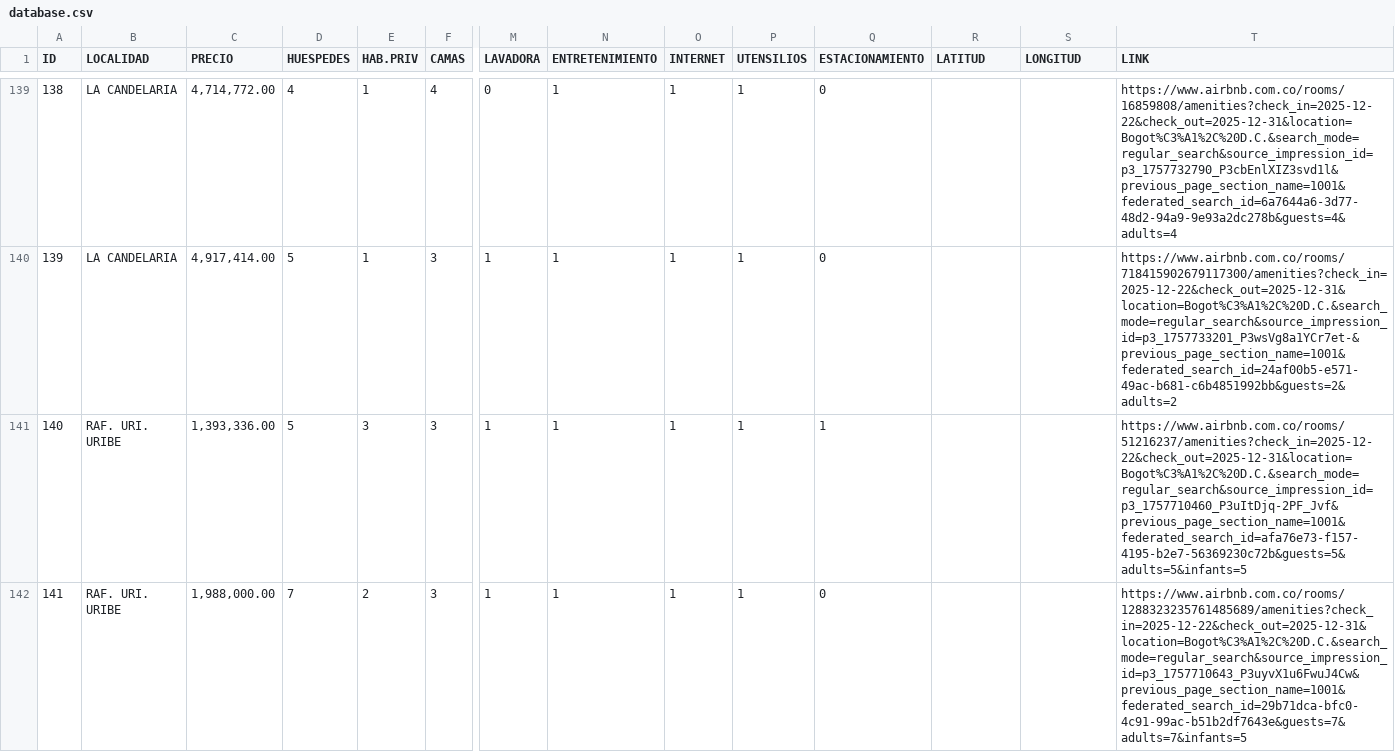
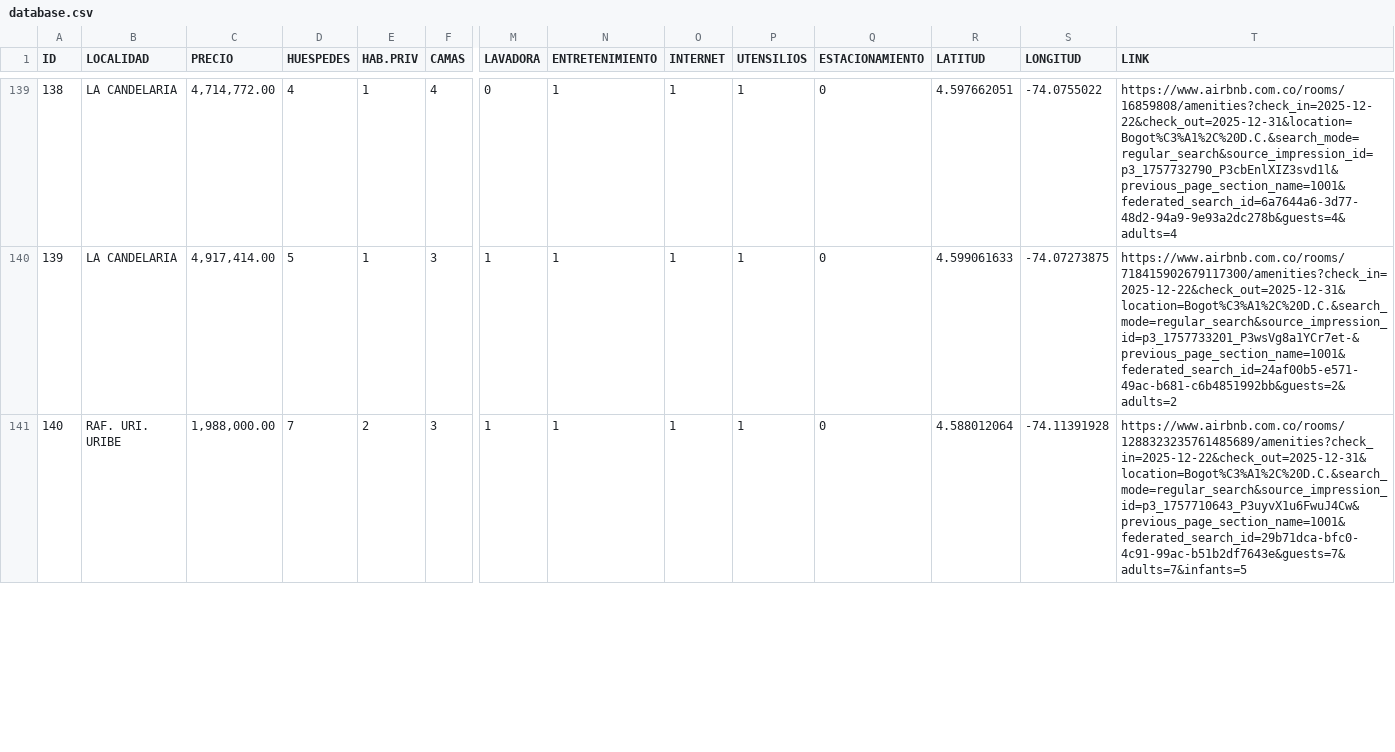
Before and after one commit to xdSAMUbx/R-scripts, a CSV file: ProyFinEco/data/database.csv, drawn as a sheet; only a part is shown, gaps mark what is left out; removed rows and columns are numbered as before the commit, all else as after; rows hold the shown columns only; the diff covers the shown part only; the diff names each change by its address in the sheet, - before the commit and + after, or states it on an @@ line.

```diff
--- a/ProyFinEco/data/database.csv
+++ b/ProyFinEco/data/database.csv
-R139 (LATITUD): (empty)
+R139 (LATITUD): 4.597662051
-S139 (LONGITUD): (empty)
+S139 (LONGITUD): -74.0755022
-R140 (LATITUD): (empty)
+R140 (LATITUD): 4.599061633
-S140 (LONGITUD): (empty)
+S140 (LONGITUD): -74.07273875
-row 141: 140 | RAF. URI. URIBE | 1,393,336.00 | 5 | 3 | 3 | 1 | 1 | 1 | 1 | 1 |  |  | https://www.airbnb.com.co/rooms/51216237/amenities?check_in=2025-12-22&check_out=2025-12-31&location=Bogot%C3%A1%2C%20D.C.&search_mode=regular_search&source_impression_id=p3_1757710460_P3uItDjq-2PF_Jvf&previous_page_section_name=1001&federated_search_id=afa76e73-f157-4195-b2e7-56369230c72b&guests=5&adults=5&infants=5
@@ column A (ID) renumbered from row 141 down @@
-R141 (LATITUD): (empty)
+R141 (LATITUD): 4.588012064
-S141 (LONGITUD): (empty)
+S141 (LONGITUD): -74.11391928
```
Also changed, not shown: 114 edited cells elsewhere in this file, 5 other files.
